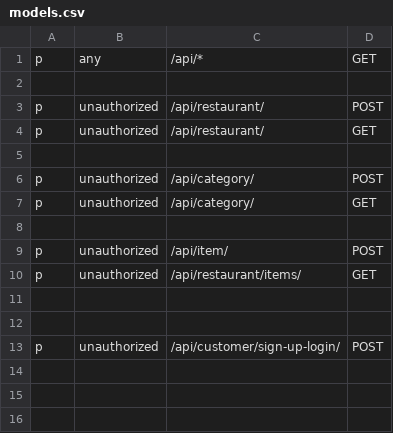
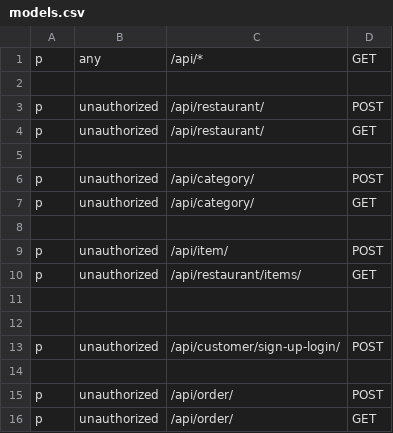
Before and after one commit to AliIsmoilov/food_delivery_app, a CSV file: src/api_gateway/configs/models.csv, drawn as a sheet.

Commit message:
order create && order list

```diff
--- a/src/api_gateway/configs/models.csv
+++ b/src/api_gateway/configs/models.csv
@@ -13 +13,4 @@ p, unauthorized, /api/restaurant/items/, GET
 p, unauthorized, /api/customer/sign-up-login/, POST
+
+p, unauthorized, /api/order/, POST
+p, unauthorized, /api/order/, GET
```
Also changed, not shown: 28 other files.
